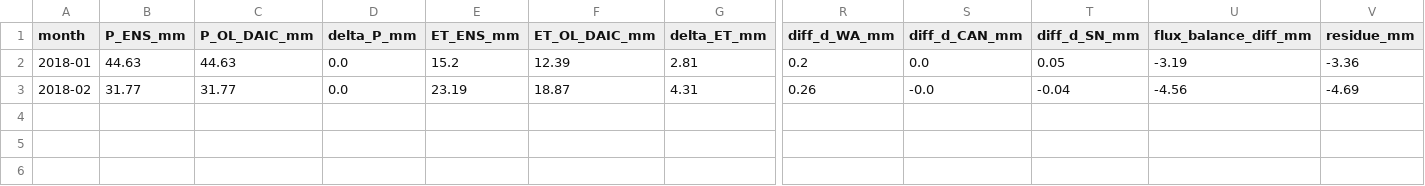
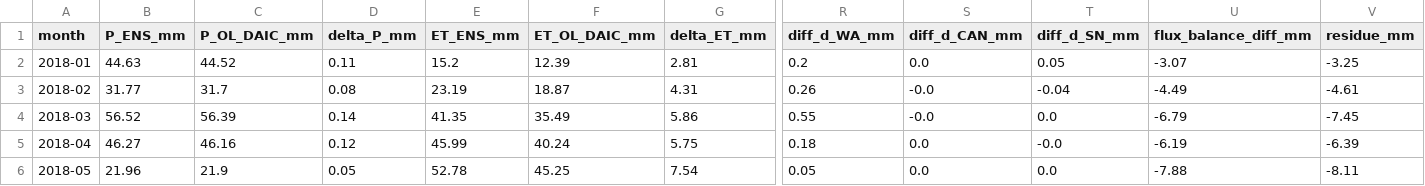
Before and after one commit to Ibaoune/smap-xai-audit, a CSV file: reports/audits/diag2018_e6_clean/water_balance_ens_minus_daic_monthly.csv, drawn as a sheet; only a part is shown, gaps mark what is left out; rows hold the shown columns only; the diff names each change by its address in the sheet, - before the commit and + after, or states it on an @@ line.

Commit message:
audit(diag2018): ajout bilan interne par run, ecretage par membre et mise a jour P_OPL

```diff
--- a/reports/audits/diag2018_e6_clean/water_balance_ens_minus_daic_monthly.csv
+++ b/reports/audits/diag2018_e6_clean/water_balance_ens_minus_daic_monthly.csv
-C2 (P_OL_DAIC_mm): 44.63
+C2 (P_OL_DAIC_mm): 44.52
-D2 (delta_P_mm): 0.0
+D2 (delta_P_mm): 0.11
-U2 (flux_balance_diff_mm): -3.19
+U2 (flux_balance_diff_mm): -3.07
-V2 (residue_mm): -3.36
+V2 (residue_mm): -3.25
-C3 (P_OL_DAIC_mm): 31.77
+C3 (P_OL_DAIC_mm): 31.7
-D3 (delta_P_mm): 0.0
+D3 (delta_P_mm): 0.08
-U3 (flux_balance_diff_mm): -4.56
+U3 (flux_balance_diff_mm): -4.49
-V3 (residue_mm): -4.69
+V3 (residue_mm): -4.61
+row 4: 2018-03 | 56.52 | 56.39 | 0.14 | 41.35 | 35.49 | 5.86 | 0.55 | -0.0 | 0.0 | -6.79 | -7.45
+row 5: 2018-04 | 46.27 | 46.16 | 0.12 | 45.99 | 40.24 | 5.75 | 0.18 | 0.0 | -0.0 | -6.19 | -6.39
+row 6: 2018-05 | 21.96 | 21.9 | 0.05 | 52.78 | 45.25 | 7.54 | 0.05 | 0.0 | 0.0 | -7.88 | -8.11
```
Also changed, not shown: 7 other files.
